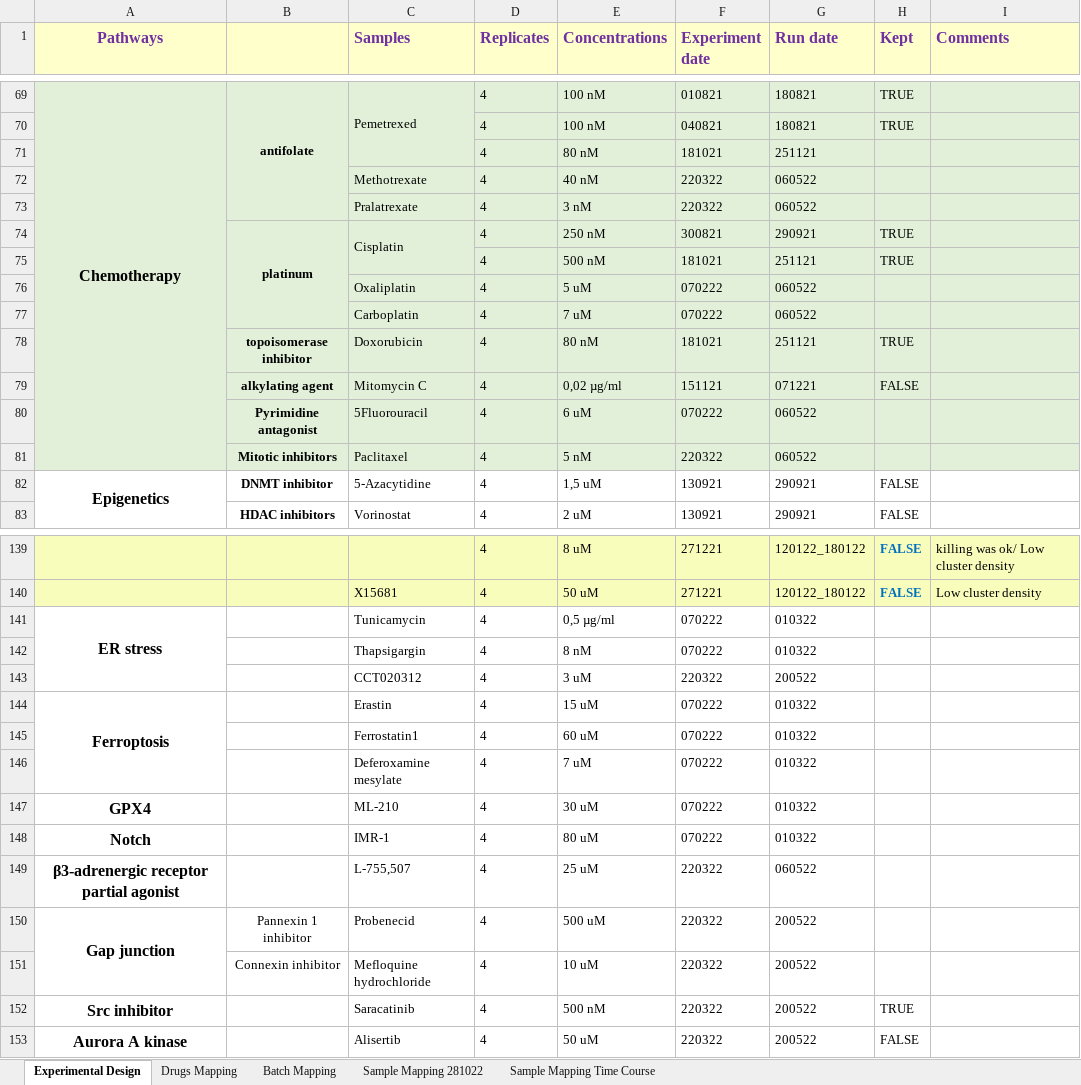
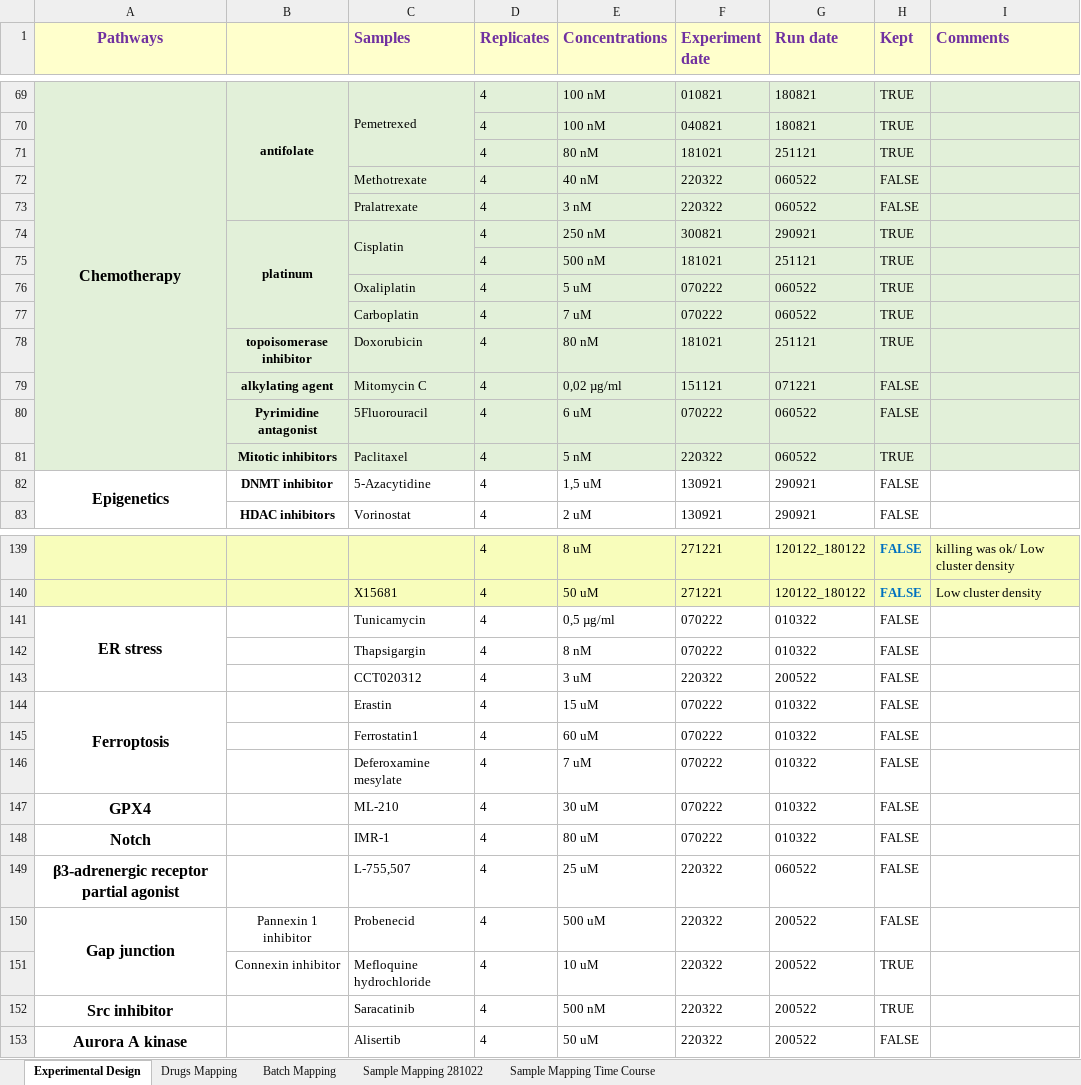
Before and after one commit to VeraPancaldiLab/DNABarcode-DrugFingerprint, an Excel workbook: data/Table of compounds.xlsx, sheet Experimental Design, drawn as a sheet; only a part is shown, gaps mark what is left out; values as stored, in another font and other column widths than the file's, no borders; the diff covers the shown part only; the diff names each change by its address in the sheet, - before the commit and + after, or states it on an @@ line.

Commit message:
update experiment metadata inclusion

```diff
--- a/data/Table of compounds.xlsx (sheet Experimental Design)
+++ b/data/Table of compounds.xlsx (sheet Experimental Design)
-H71 (Kept): (empty)
+H71 (Kept): TRUE
-H72:H73 (Kept): (empty)
+H72:H73 (Kept): FALSE
-H76:H77 (Kept): (empty)
+H76:H77 (Kept): TRUE
-H80 (Kept): (empty)
+H80 (Kept): FALSE
-H81 (Kept): (empty)
+H81 (Kept): TRUE
-H141:H150 (Kept): (empty)
+H141:H150 (Kept): FALSE
-H151 (Kept): (empty)
+H151 (Kept): TRUE
```
Also changed, not shown: 29 edited cells elsewhere in this sheet, 1 other file.
